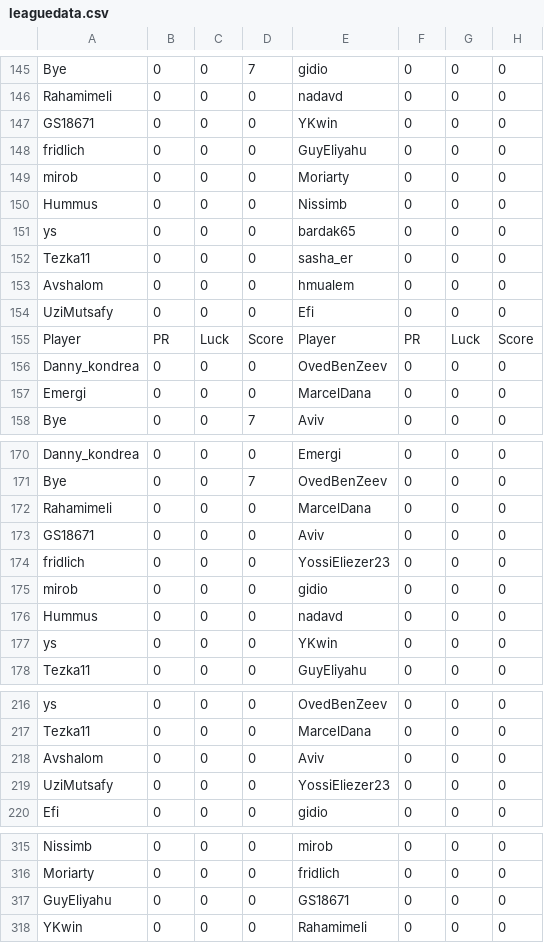
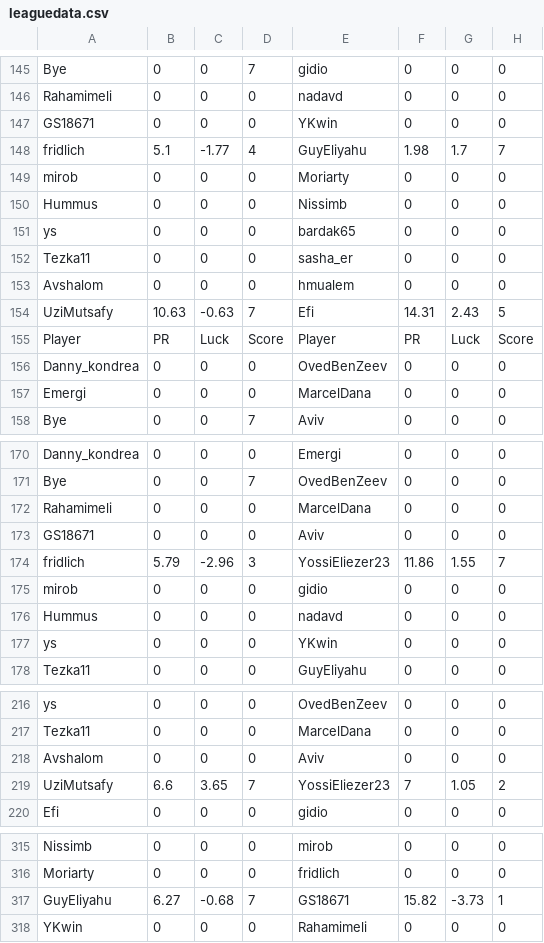
Before and after one commit to guyeli31/Shabi-Israel, a CSV file: leagues/Shabi Israel February 2026/leaguedata.csv, drawn as a sheet; only a part is shown, gaps mark what is left out; the diff covers the shown part only.

```diff
--- a/leagues/Shabi Israel February 2026/leaguedata.csv
+++ b/leagues/Shabi Israel February 2026/leaguedata.csv
@@ -147,3 +147,3 @@ Rahamimeli,0,0,0,nadavd,0,0,0
 GS18671,0,0,0,YKwin,0,0,0
-fridlich,0,0,0,GuyEliyahu,0,0,0
+fridlich,5.1,-1.77,4,GuyEliyahu,1.98,1.7,7
 mirob,0,0,0,Moriarty,0,0,0
@@ -153,3 +153,3 @@ Tezka11,0,0,0,sasha_er,0,0,0
 Avshalom,0,0,0,hmualem,0,0,0
-UziMutsafy,0,0,0,Efi,0,0,0
+UziMutsafy,10.63,-0.63,7,Efi,14.31,2.43,5
 Player, PR, Luck, Score, Player, PR, Luck, Score
@@ -173,3 +173,3 @@ Rahamimeli,0,0,0,MarcelDana,0,0,0
 GS18671,0,0,0,Aviv,0,0,0
-fridlich,0,0,0,YossiEliezer23,0,0,0
+fridlich,5.79,-2.96,3,YossiEliezer23,11.86,1.55,7
 mirob,0,0,0,gidio,0,0,0
@@ -218,3 +218,3 @@ Tezka11,0,0,0,MarcelDana,0,0,0
 Avshalom,0,0,0,Aviv,0,0,0
-UziMutsafy,0,0,0,YossiEliezer23,0,0,0
+UziMutsafy,6.6,3.65,7,YossiEliezer23,7,1.05,2
 Efi,0,0,0,gidio,0,0,0
@@ -316,3 +316,3 @@ Nissimb,0,0,0,mirob,0,0,0
 Moriarty,0,0,0,fridlich,0,0,0
-GuyEliyahu,0,0,0,GS18671,0,0,0
+GuyEliyahu,6.27,-0.68,7,GS18671,15.82,-3.73,1
 YKwin,0,0,0,Rahamimeli,0,0,0
```
Also changed, not shown: 7 added rows, 7 removed rows and 5 edited cells elsewhere in this file, 17 other files.
